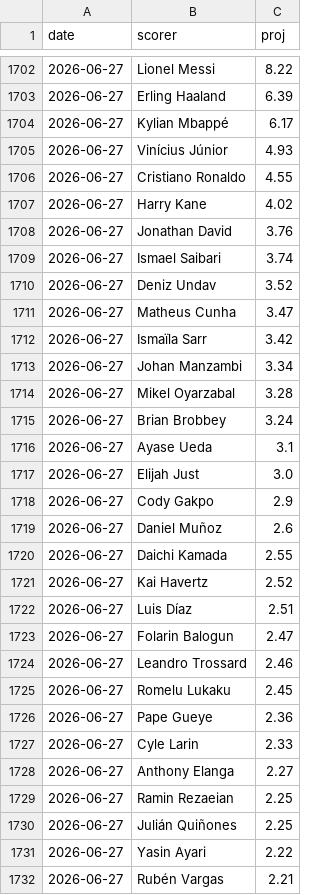
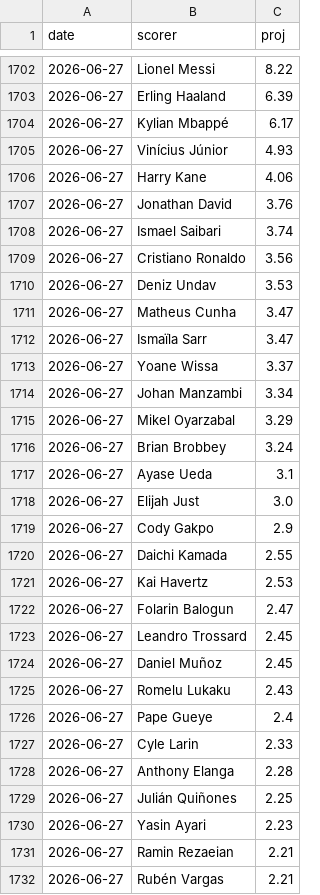
Before and after one commit to manuelcralves/WORLD-CUP-2026, a CSV file: outputs/golden_history.csv, drawn as a sheet; only a part is shown, gaps mark what is left out; the diff covers the shown part only.

```diff
--- a/outputs/golden_history.csv
+++ b/outputs/golden_history.csv
@@ -1705,11 +1705,12 @@ date,scorer,proj
 2026-06-27,Vinícius Júnior,4.93
-2026-06-27,Cristiano Ronaldo,4.55
-2026-06-27,Harry Kane,4.02
+2026-06-27,Harry Kane,4.06
 2026-06-27,Jonathan David,3.76
 2026-06-27,Ismael Saibari,3.74
-2026-06-27,Deniz Undav,3.52
+2026-06-27,Cristiano Ronaldo,3.56
+2026-06-27,Deniz Undav,3.53
 2026-06-27,Matheus Cunha,3.47
-2026-06-27,Ismaïla Sarr,3.42
+2026-06-27,Ismaïla Sarr,3.47
+2026-06-27,Yoane Wissa,3.37
 2026-06-27,Johan Manzambi,3.34
-2026-06-27,Mikel Oyarzabal,3.28
+2026-06-27,Mikel Oyarzabal,3.29
 2026-06-27,Brian Brobbey,3.24
@@ -1718,15 +1719,14 @@ date,scorer,proj
 2026-06-27,Cody Gakpo,2.9
-2026-06-27,Daniel Muñoz,2.6
 2026-06-27,Daichi Kamada,2.55
-2026-06-27,Kai Havertz,2.52
-2026-06-27,Luis Díaz,2.51
+2026-06-27,Kai Havertz,2.53
 2026-06-27,Folarin Balogun,2.47
-2026-06-27,Leandro Trossard,2.46
-2026-06-27,Romelu Lukaku,2.45
-2026-06-27,Pape Gueye,2.36
+2026-06-27,Leandro Trossard,2.45
+2026-06-27,Daniel Muñoz,2.45
+2026-06-27,Romelu Lukaku,2.43
+2026-06-27,Pape Gueye,2.4
 2026-06-27,Cyle Larin,2.33
-2026-06-27,Anthony Elanga,2.27
-2026-06-27,Ramin Rezaeian,2.25
+2026-06-27,Anthony Elanga,2.28
 2026-06-27,Julián Quiñones,2.25
-2026-06-27,Yasin Ayari,2.22
+2026-06-27,Yasin Ayari,2.23
+2026-06-27,Ramin Rezaeian,2.21
 2026-06-27,Rubén Vargas,2.21
```
Also changed, not shown: 10 added rows, 10 removed rows, 10 moved rows and 15 edited cells elsewhere in this file, api_cache/wc_events.csv, api_cache/wc_matches.csv, 6 other files.
